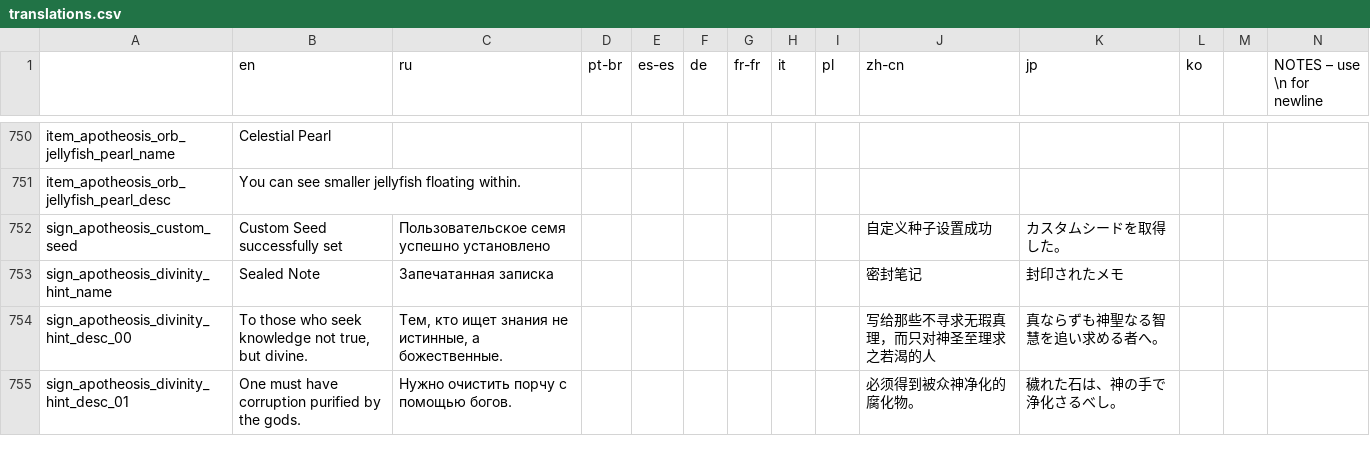
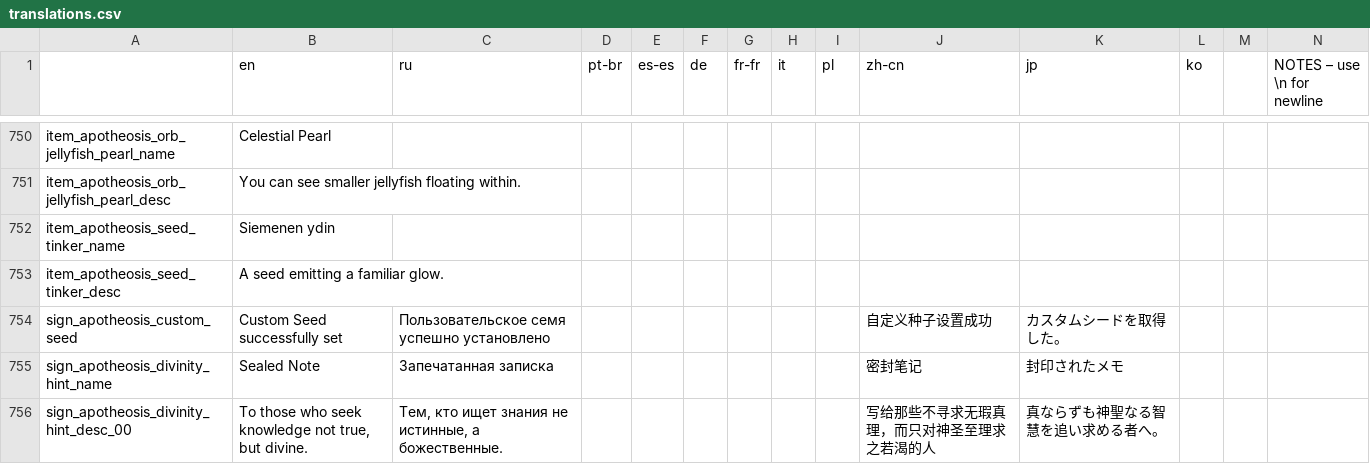
Before and after one commit to Conga0/Apotheosis, a CSV file: translations.csv, drawn as a sheet; only a part is shown, gaps mark what is left out; the shorter side is filled out with more unchanged rows; rows hold the shown columns only; the diff names each change by its address in the sheet, - before the commit and + after, or states it on an @@ line.

Commit message:
Fundamental Tinker Seed + Rideshare fix
I believe the seed's final functionality will be what was posted in the developer chat, I'll think about how to handle that interaction.. Maybe it could be a child entity with an offset?

Liquid suction can also be filtered to only absorb concentrated mana by giving concentrated mana a unique tag, unfortunately there's no variable to sell a material sucker to look for a specific material, only options to look for a specific material tag or type.

Alternatively non-concentrated mana liquids inside the seed could just be voided.

```diff
--- a/translations.csv
+++ b/translations.csv
+row 752: item_apotheosis_seed_tinker_name | Siemenen ydin
+row 753: item_apotheosis_seed_tinker_desc | A seed emitting a familiar glow.
```
Also changed, not shown: 8 other files.
